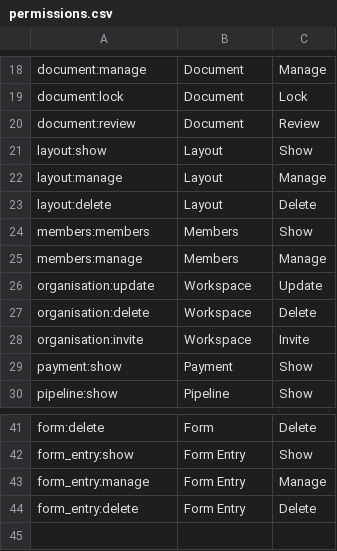
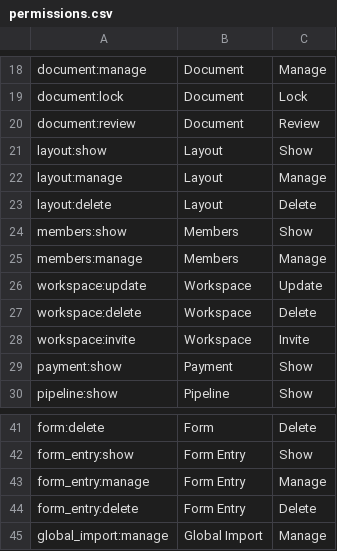
Before and after one commit to wraft/wraft, a CSV file: priv/repo/data/rbac/permissions.csv, drawn as a sheet; only a part is shown, gaps mark what is left out; the diff names each change by its address in the sheet, - before the commit and + after, or states it on an @@ line.

Commit message:
fix: changed organisation to workspace in csv file

```diff
--- a/priv/repo/data/rbac/permissions.csv
+++ b/priv/repo/data/rbac/permissions.csv
-A24: members:members
+A24: members:show
-A26: organisation:update
+A26: workspace:update
-A27: organisation:delete
+A27: workspace:delete
-A28: organisation:invite
+A28: workspace:invite
+row 45: global_import:manage | Global Import | Manage
```
Also changed, not shown: 5 other files.
